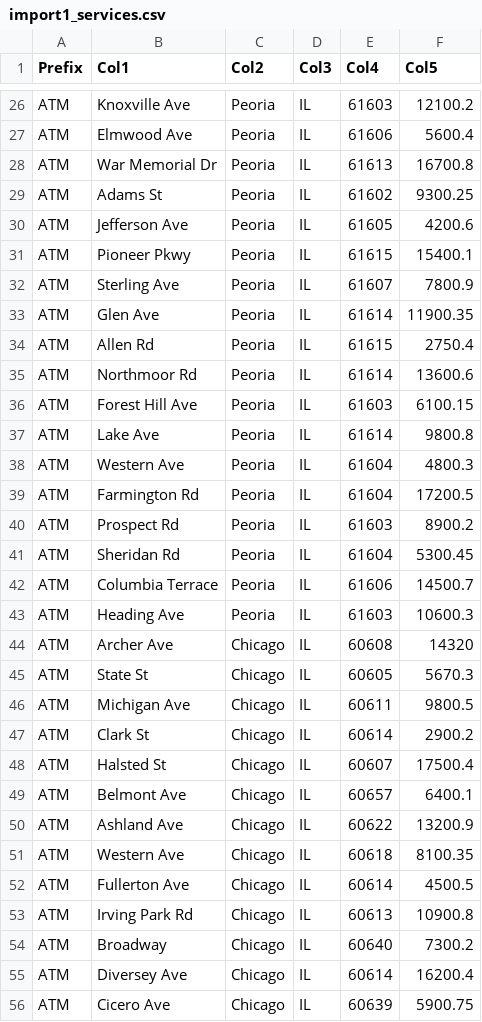
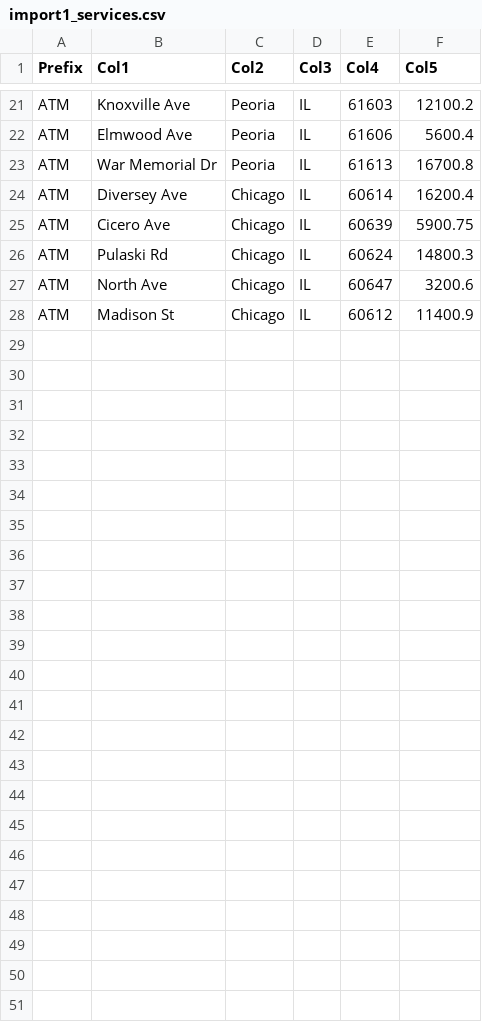
Before and after one commit to alomeli13/CS370-Online-Banking-Database, a CSV file: CSV Files/import1_services.csv, drawn as a sheet; only a part is shown, gaps mark what is left out; the shorter side is filled out with more unchanged rows; the diff covers the shown part only.

Commit message:
reduces atms in import1, added updated import1, altered formatting and styles for reports, and changes import success messages
Signed-off-by: Destiny Abuwa <dabuwa@mail.bradley.edu>

```diff
--- a/CSV Files/import1_services.csv
+++ b/CSV Files/import1_services.csv
@@ -28,28 +23,2 @@ ATM, Elmwood Ave, Peoria, IL,61606,5600.4
 ATM, War Memorial Dr, Peoria, IL,61613,16700.8
-ATM, Adams St, Peoria, IL,61602,9300.25
-ATM, Jefferson Ave, Peoria, IL,61605,4200.6
-ATM, Pioneer Pkwy, Peoria, IL,61615,15400.1
-ATM, Sterling Ave, Peoria, IL,61607,7800.9
-ATM, Glen Ave, Peoria, IL,61614,11900.35
-ATM, Allen Rd, Peoria, IL,61615,2750.4
-ATM, Northmoor Rd, Peoria, IL,61614,13600.6
-ATM, Forest Hill Ave, Peoria, IL,61603,6100.15
-ATM, Lake Ave, Peoria, IL,61614,9800.8
-ATM, Western Ave, Peoria, IL,61604,4800.3
-ATM, Farmington Rd, Peoria, IL,61604,17200.5
-ATM, Prospect Rd, Peoria, IL,61603,8900.2
-ATM, Sheridan Rd, Peoria, IL,61604,5300.45
-ATM, Columbia Terrace, Peoria, IL,61606,14500.7
-ATM, Heading Ave, Peoria, IL,61603,10600.3
-ATM, Archer Ave, Chicago, IL,60608,14320
-ATM, State St, Chicago, IL,60605,5670.3
-ATM, Michigan Ave, Chicago, IL,60611,9800.5
-ATM, Clark St, Chicago, IL,60614,2900.2
-ATM, Halsted St, Chicago, IL,60607,17500.4
-ATM, Belmont Ave, Chicago, IL,60657,6400.1
-ATM, Ashland Ave, Chicago, IL,60622,13200.9
-ATM, Western Ave, Chicago, IL,60618,8100.35
-ATM, Fullerton Ave, Chicago, IL,60614,4500.5
-ATM, Irving Park Rd, Chicago, IL,60613,10900.8
-ATM, Broadway, Chicago, IL,60640,7300.2
 ATM, Diversey Ave, Chicago, IL,60614,16200.4
```
Also changed, not shown: 10 removed rows elsewhere in this file, CSV Files/import2_banking.csv, 8 other files.
